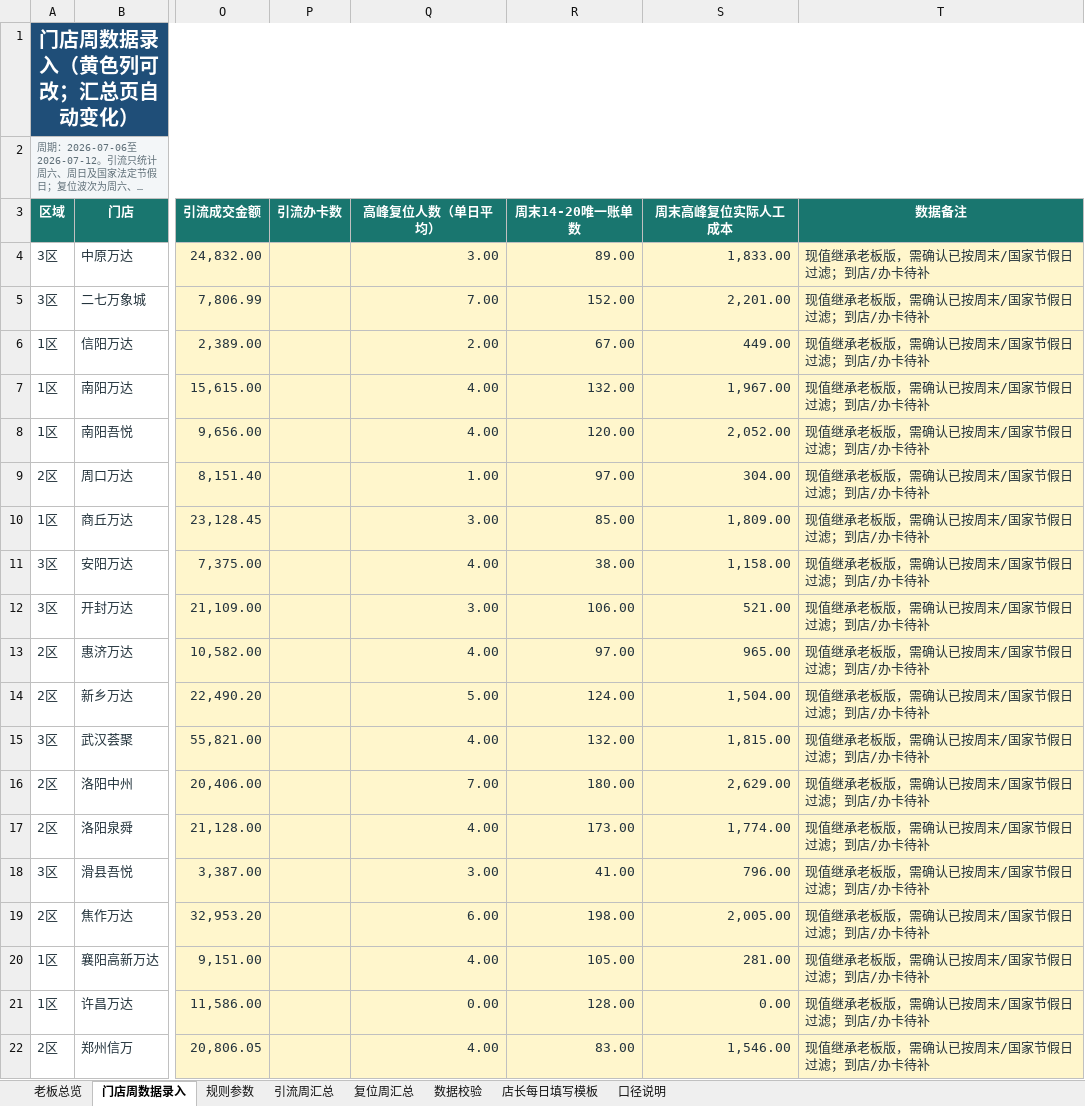
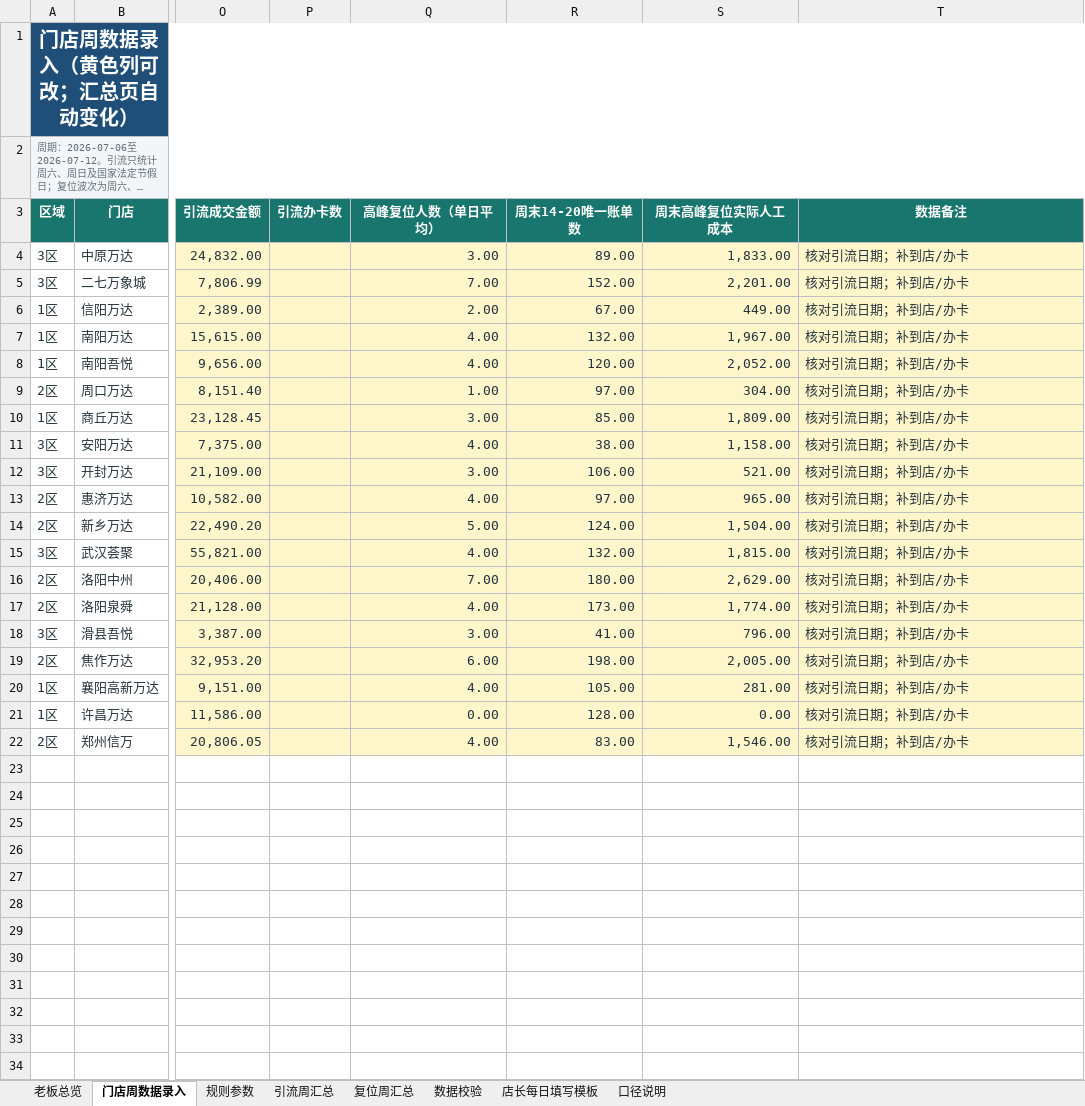
Before and after one commit to 17612861170/panda-weekly-pages, an Excel workbook: downloads/part-time-efficiency/20260706-20260712/panda-part-time-efficiency-weekend-holidays.xlsx, sheet 门店周数据录入, drawn as a sheet; only a part is shown, gaps mark what is left out; long unchanged cells end in …; values as stored, in another font and other column widths than the file's, no borders; table styles not drawn; the diff names each change by its address in the sheet, - before the commit and + after, or states it on an @@ line.

Commit message:
Compact workbook column widths

```diff
--- a/downloads/part-time-efficiency/20260706-20260712/panda-part-time-efficiency-weekend-holidays.xlsx (sheet 门店周数据录入)
+++ b/downloads/part-time-efficiency/20260706-20260712/panda-part-time-efficiency-weekend-holidays.xlsx (sheet 门店周数据录入)
-T4:T22 (数据备注): 现值继承老板版，需确认已按周末/国家节假日过滤；到店/办卡待补
+T4:T22 (数据备注): 核对引流日期；补到店/办卡
```
Also changed, not shown: sheet 数据校验.
